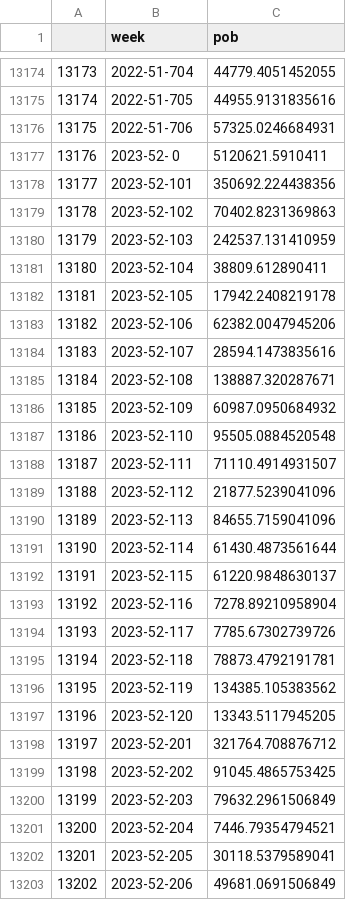
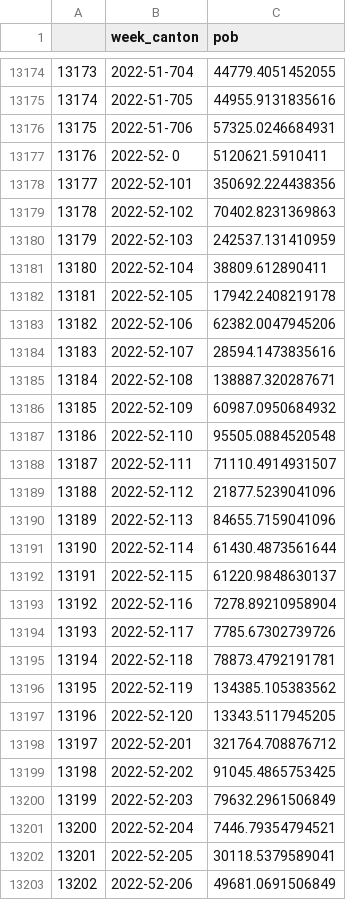
Before and after one commit to artisticlimon/dengue-model, a CSV file: data/clean/pob_int.csv, drawn as a sheet; only a part is shown, gaps mark what is left out; the diff covers the shown part only.

```diff
--- a/data/clean/pob_int.csv
+++ b/data/clean/pob_int.csv
@@ -1 +1 @@
-"","week","pob"
+"","week_canton","pob"
@@ -13176,28 +13176,28 @@
 "13175","2022-51-706",57325.0246684931
-"13176","2023-52-  0",5120621.5910411
-"13177","2023-52-101",350692.224438356
-"13178","2023-52-102",70402.8231369863
-"13179","2023-52-103",242537.131410959
-"13180","2023-52-104",38809.612890411
-"13181","2023-52-105",17942.2408219178
-"13182","2023-52-106",62382.0047945206
-"13183","2023-52-107",28594.1473835616
-"13184","2023-52-108",138887.320287671
-"13185","2023-52-109",60987.0950684932
-"13186","2023-52-110",95505.0884520548
-"13187","2023-52-111",71110.4914931507
-"13188","2023-52-112",21877.5239041096
-"13189","2023-52-113",84655.7159041096
-"13190","2023-52-114",61430.4873561644
-"13191","2023-52-115",61220.9848630137
-"13192","2023-52-116",7278.89210958904
-"13193","2023-52-117",7785.67302739726
-"13194","2023-52-118",78873.4792191781
-"13195","2023-52-119",134385.105383562
-"13196","2023-52-120",13343.5117945205
-"13197","2023-52-201",321764.708876712
-"13198","2023-52-202",91045.4865753425
-"13199","2023-52-203",79632.2961506849
-"13200","2023-52-204",7446.79354794521
-"13201","2023-52-205",30118.5379589041
-"13202","2023-52-206",49681.0691506849
+"13176","2022-52-  0",5120621.5910411
+"13177","2022-52-101",350692.224438356
+"13178","2022-52-102",70402.8231369863
+"13179","2022-52-103",242537.131410959
+"13180","2022-52-104",38809.612890411
+"13181","2022-52-105",17942.2408219178
+"13182","2022-52-106",62382.0047945206
+"13183","2022-52-107",28594.1473835616
+"13184","2022-52-108",138887.320287671
+"13185","2022-52-109",60987.0950684932
+"13186","2022-52-110",95505.0884520548
+"13187","2022-52-111",71110.4914931507
+"13188","2022-52-112",21877.5239041096
+"13189","2022-52-113",84655.7159041096
+"13190","2022-52-114",61430.4873561644
+"13191","2022-52-115",61220.9848630137
+"13192","2022-52-116",7278.89210958904
+"13193","2022-52-117",7785.67302739726
+"13194","2022-52-118",78873.4792191781
+"13195","2022-52-119",134385.105383562
+"13196","2022-52-120",13343.5117945205
+"13197","2022-52-201",321764.708876712
+"13198","2022-52-202",91045.4865753425
+"13199","2022-52-203",79632.2961506849
+"13200","2022-52-204",7446.79354794521
+"13201","2022-52-205",30118.5379589041
+"13202","2022-52-206",49681.0691506849
```
Also changed, not shown: 143 edited cells elsewhere in this file, data/raw/pob_int_rr.csv.
